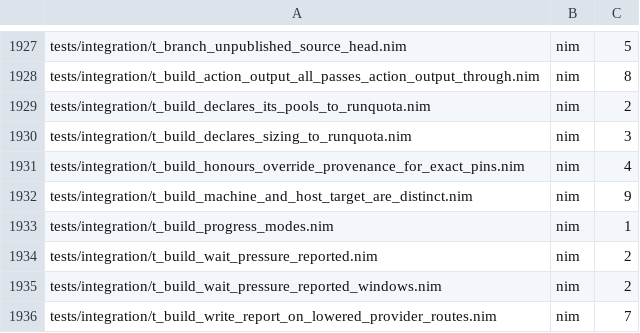
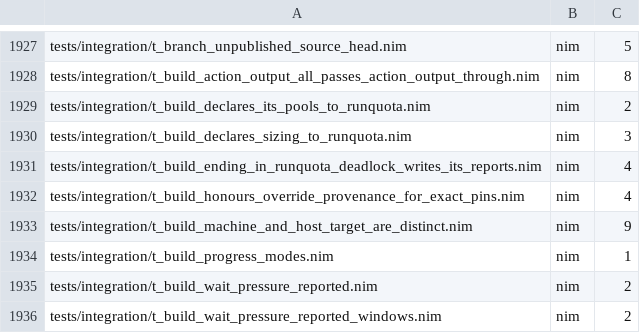
Before and after one commit to metacraft-labs/reprobuild, a TSV file: scripts/reprobuild-suite-static-case-counts.tsv, drawn as a sheet; only a part is shown, gaps mark what is left out; the shorter side is filled out with more unchanged rows.

Commit message:
fix(build): report a build that ends in a RunQuota deadlock
A `repro build --write-report` whose lease the RunQuota daemon could
never admit (the request exceeds the host's static budget) printed the
static-capacity deadlock and wrote neither build-report.json nor
build-failure-report.json, although a failing build given
--write-report is documented to write both. The engine re-raised the
deadlock out of runBuild, which replaced the build's result, so the CLI
had nothing to report from.

The engine now fails the actions the deadlock stopped, without starting
them, with the reason "runquota static-capacity deadlock" and the
deadlock diagnostic as their stderr; their dependents are blocked,
independent actions still run, and the build settles as an ordinary
failed build. The scheduler also no longer calls the graph stuck when a
staged batch has just failed and independent actions are still ready.

The CMake regeneration, interface extraction and provider compile
edges run before the build graph exists. When one of them fails
(deadlock or otherwise), the CLI now writes the failure report and,
under --write-report, the full report with `providerRoute: not-reached`
and `providerNotReached.stage` naming the edge.

New test: tests/integration/t_build_ending_in_runquota_deadlock_writes_its_reports.nim
(real CLI against a real runquotad with a 64 MiB budget). The engine
ready-queue test now checks the returned result instead of a raise.

Issue: reprobuild-pm issues/2026-11-23-a-build-ending-in-a-runquota-static-capacity-deadlock-writes-no-report-under-write-report.md

```diff
--- a/scripts/reprobuild-suite-static-case-counts.tsv
+++ b/scripts/reprobuild-suite-static-case-counts.tsv
@@ -1930,2 +1930,3 @@ tests/integration/t_build_declares_its_pools_to_runquota.nim	nim	2
 tests/integration/t_build_declares_sizing_to_runquota.nim	nim	3
+tests/integration/t_build_ending_in_runquota_deadlock_writes_its_reports.nim	nim	4
 tests/integration/t_build_honours_override_provenance_for_exact_pins.nim	nim	4
```
Also changed, not shown: 7 other files.
